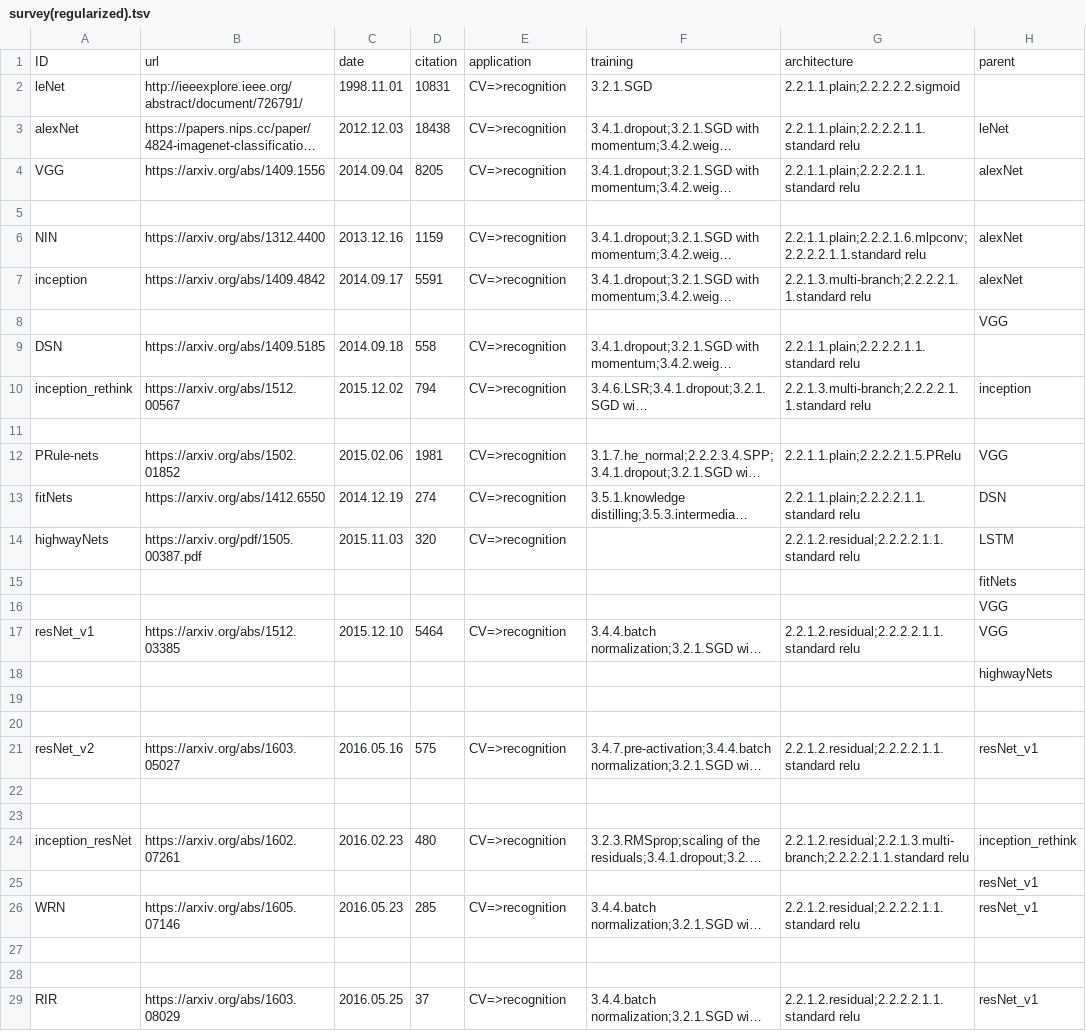
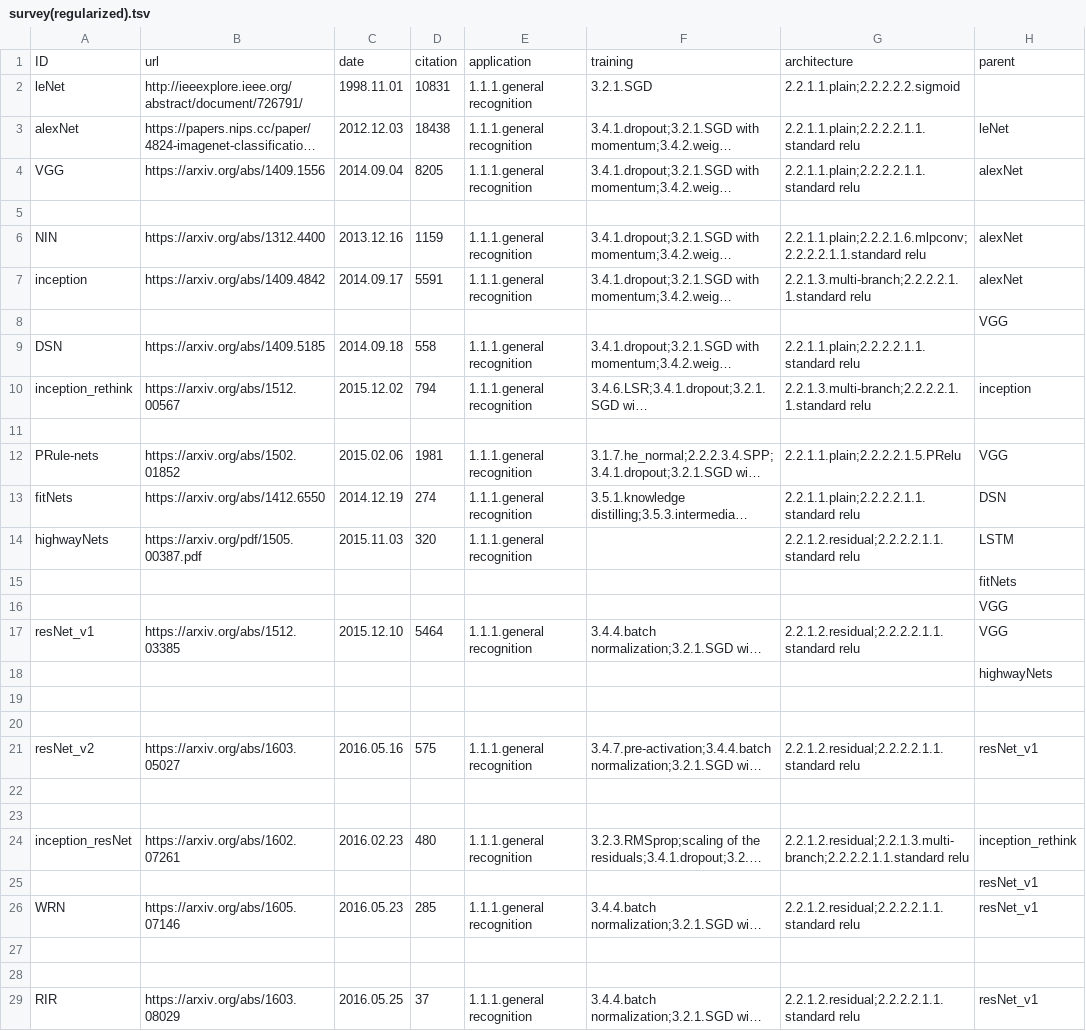
Before and after one commit to wangqianwen0418/DNN-Genealogy, a TSV file: public/data/survey(regularized).tsv, drawn as a sheet; only a part is shown; long unchanged cells end in …; the diff covers the shown part only; the diff names each change by its address in the sheet, - before the commit and + after, or states it on an @@ line.

```diff
--- a/public/data/survey(regularized).tsv
+++ b/public/data/survey(regularized).tsv
-E2:E4: CV=>recognition
+E2:E4: 1.1.1.general recognition
-E6:E7: CV=>recognition
+E6:E7: 1.1.1.general recognition
-E9:E10: CV=>recognition
+E9:E10: 1.1.1.general recognition
-E12:E14: CV=>recognition
+E12:E14: 1.1.1.general recognition
-E17: CV=>recognition
+E17: 1.1.1.general recognition
-E21: CV=>recognition
+E21: 1.1.1.general recognition
-E24: CV=>recognition
+E24: 1.1.1.general recognition
-E26: CV=>recognition
+E26: 1.1.1.general recognition
-E29: CV=>recognition
+E29: 1.1.1.general recognition
```
Also changed, not shown: 1 removed row and 39 edited cells elsewhere in this file, 5 other files.
